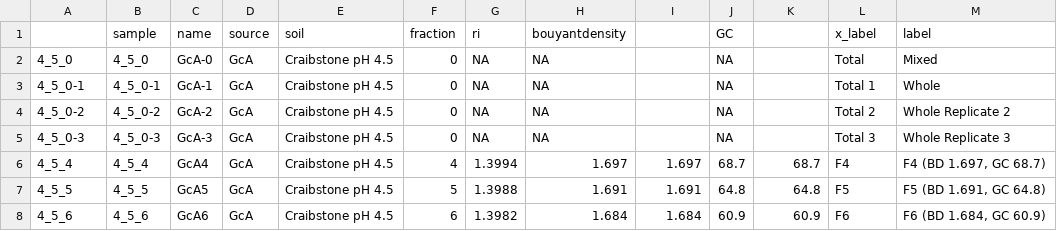
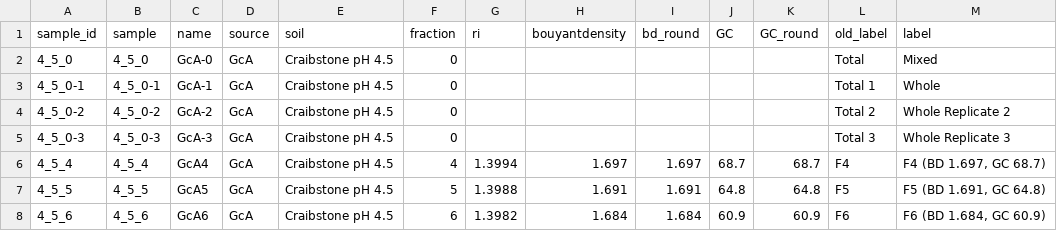
Before and after one commit to bodington/gc_16S, a CSV file: 00_ref/phyloseq_metadata.csv (was 00_ref/axis.labels.csv), drawn as a sheet; only a part is shown; the diff covers the shown part only.

```diff
--- a/00_ref/axis.labels.csv
+++ b/00_ref/phyloseq_metadata.csv
@@ -1,6 +1,6 @@
-,sample,name,source,soil,fraction,ri,bouyantdensity,,GC,,x_label,label
-4_5_0,4_5_0,GcA-0,GcA,Craibstone pH 4.5,0,NA,NA,,NA,,Total,Mixed
-4_5_0-1,4_5_0-1,GcA-1,GcA,Craibstone pH 4.5,0,NA,NA,,NA,,Total 1,Whole
-4_5_0-2,4_5_0-2,GcA-2,GcA,Craibstone pH 4.5,0,NA,NA,,NA,,Total 2,Whole Replicate 2
-4_5_0-3,4_5_0-3,GcA-3,GcA,Craibstone pH 4.5,0,NA,NA,,NA,,Total 3,Whole Replicate 3
+sample_id,sample,name,source,soil,fraction,ri,bouyantdensity,bd_round,GC,GC_round,old_label,label
+4_5_0,4_5_0,GcA-0,GcA,Craibstone pH 4.5,0,,,,,,Total,Mixed
+4_5_0-1,4_5_0-1,GcA-1,GcA,Craibstone pH 4.5,0,,,,,,Total 1,Whole
+4_5_0-2,4_5_0-2,GcA-2,GcA,Craibstone pH 4.5,0,,,,,,Total 2,Whole Replicate 2
+4_5_0-3,4_5_0-3,GcA-3,GcA,Craibstone pH 4.5,0,,,,,,Total 3,Whole Replicate 3
 4_5_4,4_5_4,GcA4,GcA,Craibstone pH 4.5,4,1.3994,1.697,1.697,68.7,68.7,F4,"F4 (BD 1.697, GC 68.7)"
```
Also changed, not shown: 4 added rows and 60 edited cells elsewhere in this file, 16 other files.
